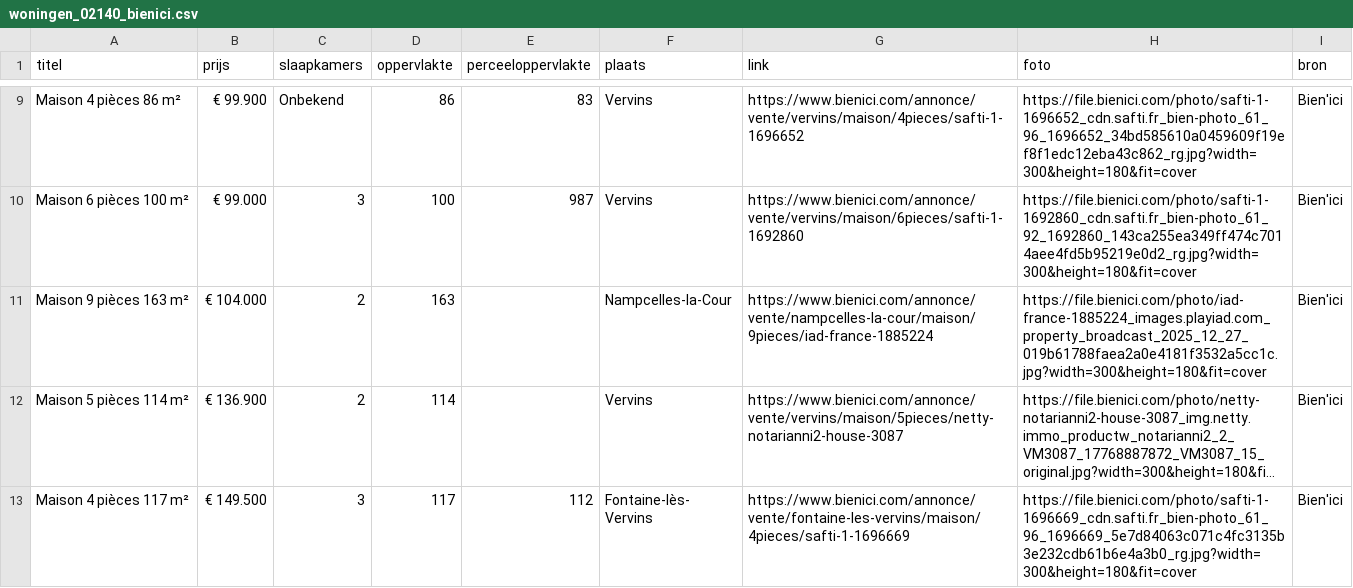
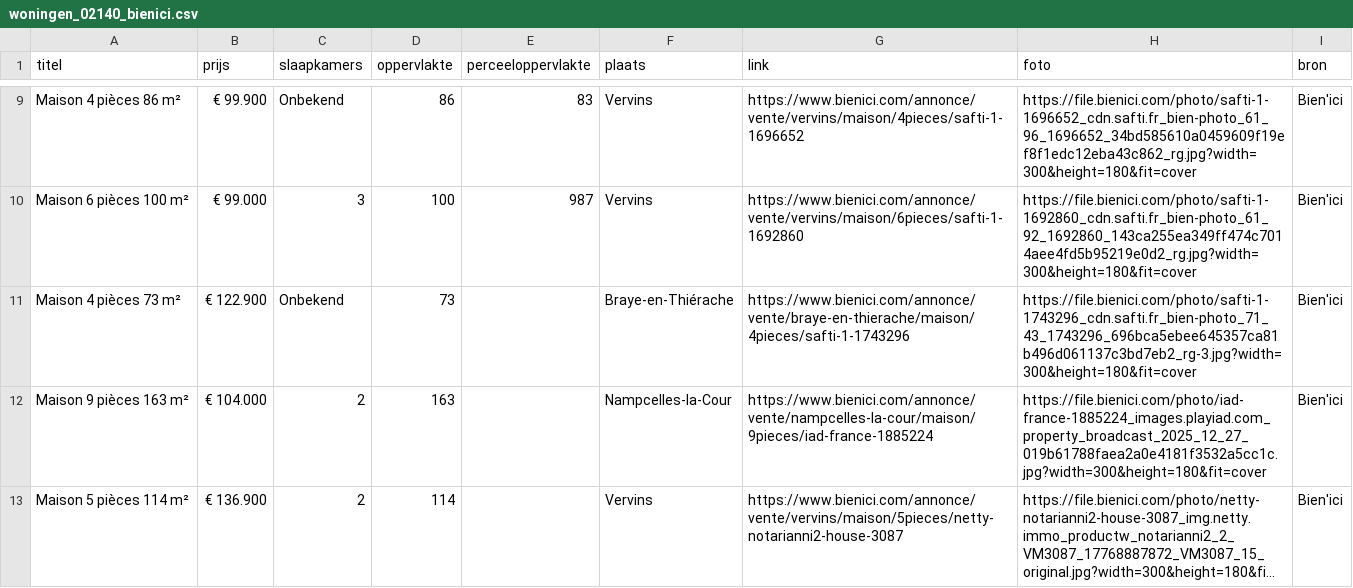
Before and after one commit to janvijverberg918/Huizenzoeker-Frankrijk, a CSV file: woningen_02140_bienici.csv, drawn as a sheet; only a part is shown, gaps mark what is left out; the shorter side is filled out with more unchanged rows; long unchanged cells end in ….

```diff
--- a/woningen_02140_bienici.csv
+++ b/woningen_02140_bienici.csv
@@ -10,2 +10,3 @@ Maison 4 pièces 86 m²,€ 99.900,Onbekend,86,83,Vervins,https://www.bienici.co
 Maison 6 pièces 100 m²,€ 99.000,3,100,987,Vervins,https://www.bienici.com/annonce/vente/vervins/maison/6pieces/safti-1-1692860,https://file.bienici.com/photo/safti-1-1692860_cdn.safti.fr_bien-photo_61_92_1692860_143ca255ea349ff474c7014aee4fd5b95219e0d2_rg.jpg?width=300&height=180&fit=cover,Bien'ici
+Maison 4 pièces 73 m²,€ 122.900,Onbekend,73,,Braye-en-Thiérache,https://www.bienici.com/annonce/vente/braye-en-thierache/maison/4pieces/safti-1-1743296,https://file.bienici.com/photo/safti-1-1743296_cdn.safti.fr_bien-photo_71_43_1743296_696bca5ebee645357ca81b496d061137c3bd7eb2_rg-3.jpg?width=300&height=180&fit=cover,Bien'ici
 Maison 9 pièces 163 m²,€ 104.000,2,163,,Nampcelles-la-Cour,https://www.bienici.com/annonce/vente/nampcelles-la-cour/maison/9pieces/iad-france-1885224,https://file.bienici.com/photo/iad-france-1885224_images.playiad.com_property_broadcast_2025_12_27_019b61788faea2a0e4181f3532a5cc1c.jpg?width=300&height=180&fit=cover,Bien'ici
```
Also changed, not shown: woningen_08000_bienici.csv, woningen_08090_bienici.csv, 7 other files.
